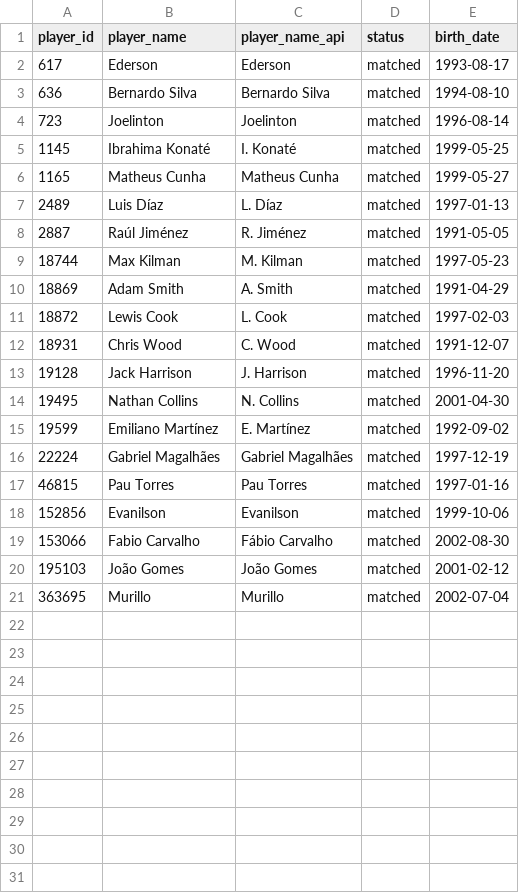
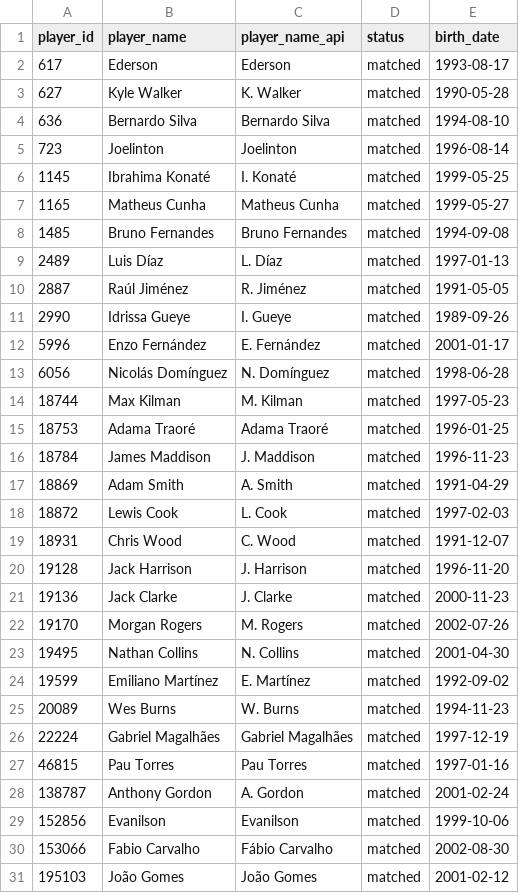
Before and after one commit to Nightshade23x/Astrology, a CSV file: data/reference/api_dob_lookup_log.csv, drawn as a sheet; only a part is shown; the shorter side is filled out with more unchanged rows; the diff covers the shown part only.

```diff
--- a/data/reference/api_dob_lookup_log.csv
+++ b/data/reference/api_dob_lookup_log.csv
@@ -2,2 +2,3 @@ player_id,player_name,player_name_api,status,birth_date
 617,Ederson,Ederson,matched,1993-08-17
+627,Kyle Walker,K. Walker,matched,1990-05-28
 636,Bernardo Silva,Bernardo Silva,matched,1994-08-10
@@ -6,5 +7,11 @@ player_id,player_name,player_name_api,status,birth_date
 1165,Matheus Cunha,Matheus Cunha,matched,1999-05-27
+1485,Bruno Fernandes,Bruno Fernandes,matched,1994-09-08
 2489,Luis Díaz,L. Díaz,matched,1997-01-13
 2887,Raúl Jiménez,R. Jiménez,matched,1991-05-05
+2990,Idrissa Gueye,I. Gueye,matched,1989-09-26
+5996,Enzo Fernández,E. Fernández,matched,2001-01-17
+6056,Nicolás Domínguez,N. Domínguez,matched,1998-06-28
 18744,Max Kilman,M. Kilman,matched,1997-05-23
+18753,Adama Traoré,Adama Traoré,matched,1996-01-25
+18784,James Maddison,J. Maddison,matched,1996-11-23
 18869,Adam Smith,A. Smith,matched,1991-04-29
@@ -13,6 +20,10 @@ player_id,player_name,player_name_api,status,birth_date
 19128,Jack Harrison,J. Harrison,matched,1996-11-20
+19136,Jack Clarke,J. Clarke,matched,2000-11-23
+19170,Morgan Rogers,M. Rogers,matched,2002-07-26
 19495,Nathan Collins,N. Collins,matched,2001-04-30
 19599,Emiliano Martínez,E. Martínez,matched,1992-09-02
+20089,Wes Burns,W. Burns,matched,1994-11-23
 22224,Gabriel Magalhães,Gabriel Magalhães,matched,1997-12-19
 46815,Pau Torres,Pau Torres,matched,1997-01-16
+138787,Anthony Gordon,A. Gordon,matched,2001-02-24
 152856,Evanilson,Evanilson,matched,1999-10-06
```
Also changed, not shown: 4 added rows elsewhere in this file, data/reference/player_enrichment.csv, data/reference/players.csv.
